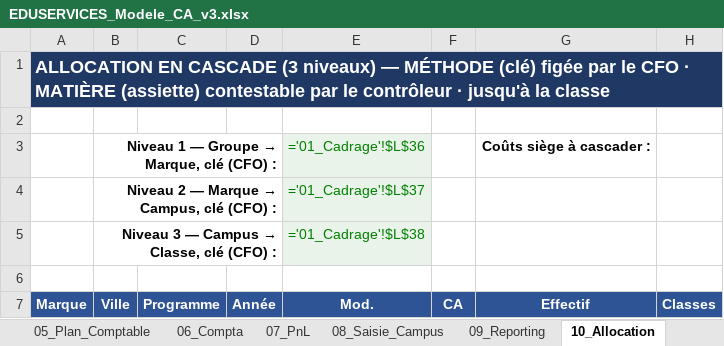
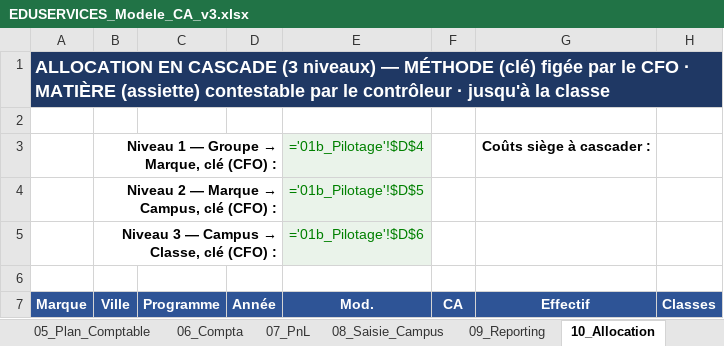
Before and after one commit to elmeziatims-art/demo5, an Excel workbook: eduservices/EDUSERVICES_Modele_CA_v3.xlsx, sheet 10_Allocation, drawn as a sheet; only a part is shown; values as stored, in another font and other column widths than the file's, no borders; formulas without a stored value are shown as written; conditional formats not drawn; the diff covers the shown part only; the diff names each change by its address in the sheet, - before the commit and + after, or states it on an @@ line.

```diff
--- a/eduservices/EDUSERVICES_Modele_CA_v3.xlsx (sheet 10_Allocation)
+++ b/eduservices/EDUSERVICES_Modele_CA_v3.xlsx (sheet 10_Allocation)
-E3 (Mod.): ='01_Cadrage'!$L$36
+E3 (Mod.): ='01b_Pilotage'!$D$4
-E4 (Mod.): ='01_Cadrage'!$L$37
+E4 (Mod.): ='01b_Pilotage'!$D$5
-E5 (Mod.): ='01_Cadrage'!$L$38
+E5 (Mod.): ='01b_Pilotage'!$D$6
```
Also changed, not shown: 580 edited cells elsewhere in this sheet, sheet 04_Moteur, sheet 02_Socle, sheet 01b_Pilotage, sheet 03_Campagnes, sheet 01_Cadrage, sheet 00_Notice, 1 more sheet, other sheet tabs, 1 other file.
